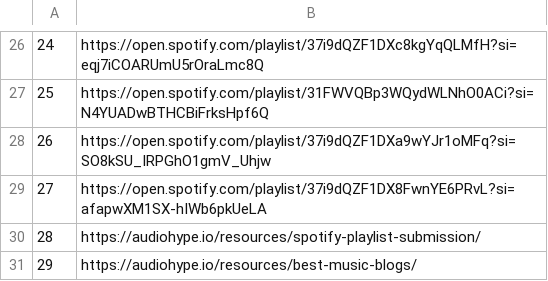
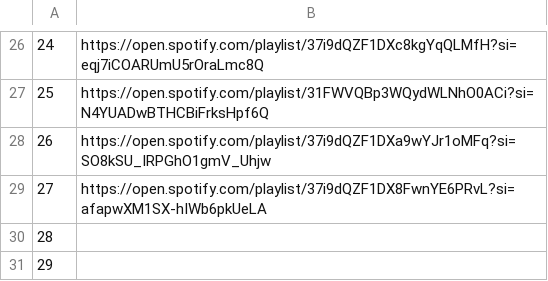
Before and after one commit to reuip/Ironhack-Labs, a CSV file: Spotify/top28.csv, drawn as a sheet; only a part is shown, gaps mark what is left out.

Commit message:
Update top28.csv

```diff
--- a/Spotify/top28.csv
+++ b/Spotify/top28.csv
@@ -29,3 +29,3 @@
 27,https://open.spotify.com/playlist/37i9dQZF1DX8FwnYE6PRvL?si=afapwXM1SX-hIWb6pkUeLA
-28,https://audiohype.io/resources/spotify-playlist-submission/
-29,https://audiohype.io/resources/best-music-blogs/
+28,
+29,
```
